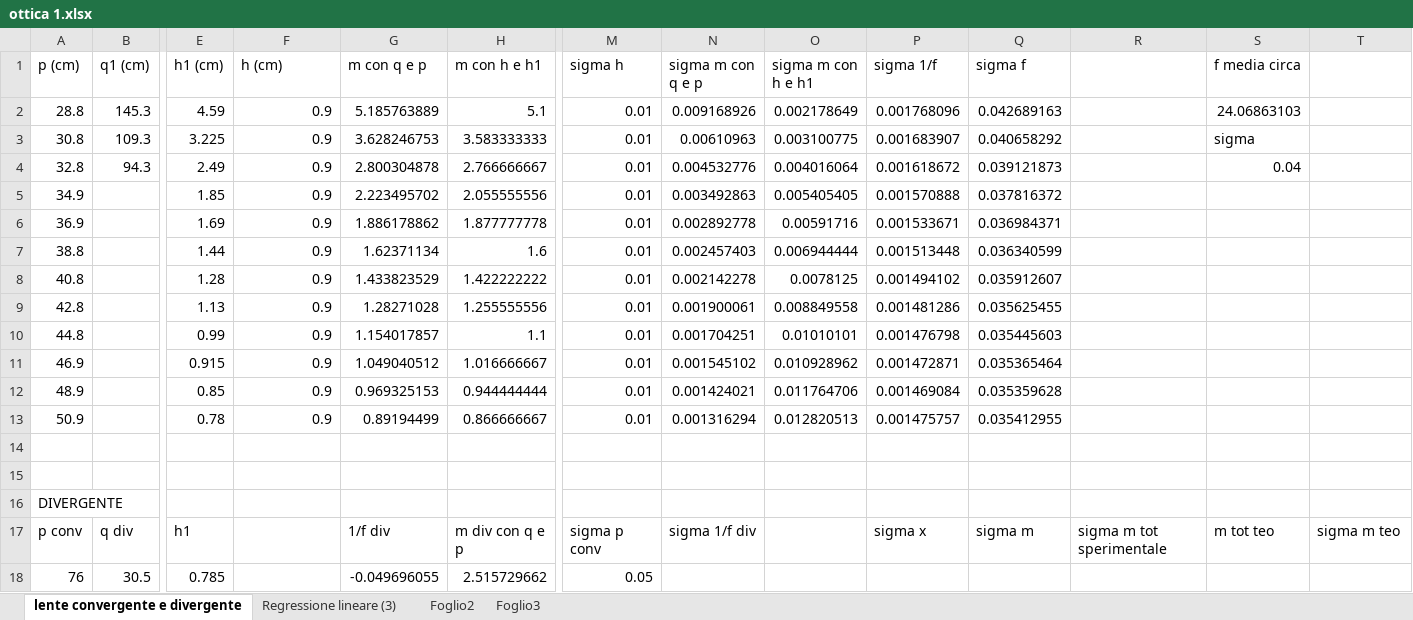
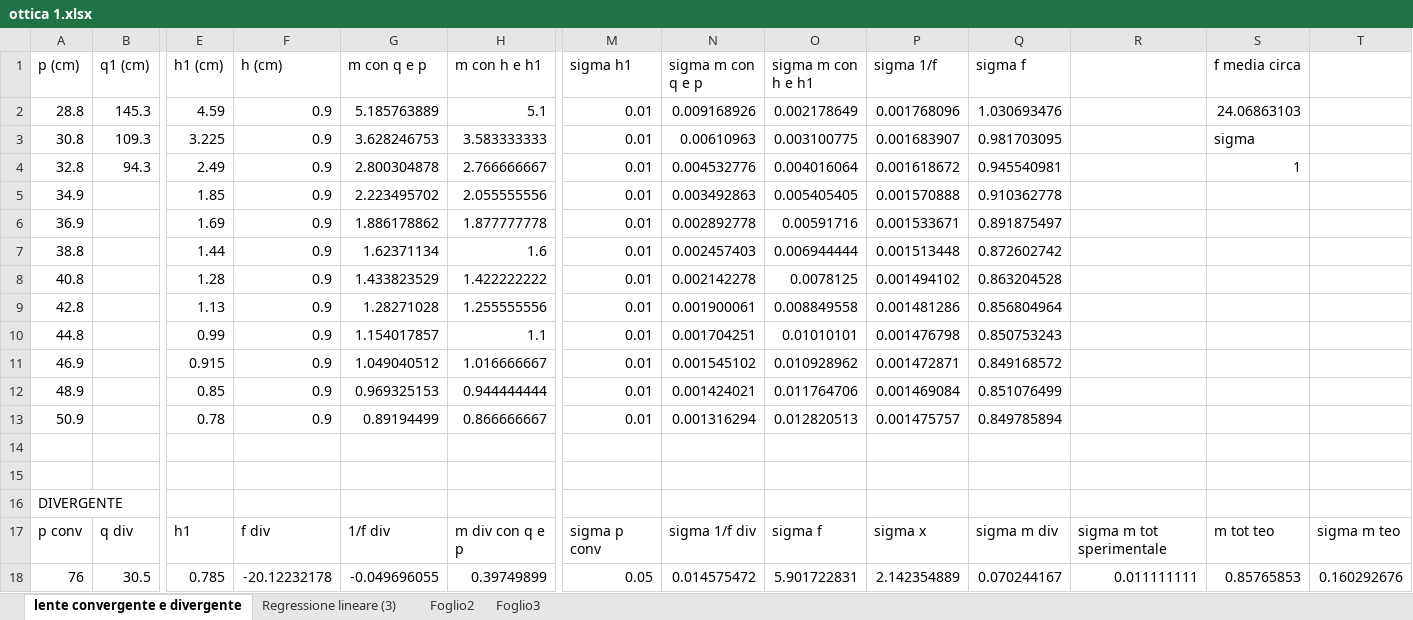
Before and after one commit to DejavuITA/A6, an Excel workbook: O1/Analisi/ottica 1.xlsx, sheet lente convergente e divergente, drawn as a sheet; only a part is shown, gaps mark what is left out; values as stored, in another font and other column widths than the file's, no borders; charts and pictures not drawn; the diff covers the shown part only; the diff names each change by its address in the sheet, - before the commit and + after, or states it on an @@ line.

```diff
--- a/O1/Analisi/ottica 1.xlsx (sheet lente convergente e divergente)
+++ b/O1/Analisi/ottica 1.xlsx (sheet lente convergente e divergente)
-M1: sigma h
+M1: sigma h1
-Q2 (sigma f): 0.042689163
+Q2 (sigma f): 1.030693476
-Q3 (sigma f): 0.040658292
+Q3 (sigma f): 0.981703095
-Q4 (sigma f): 0.039121873
+Q4 (sigma f): 0.945540981
-S4 (f media circa): 0.04
+S4 (f media circa): 1
-Q5 (sigma f): 0.037816372
+Q5 (sigma f): 0.910362778
-Q6 (sigma f): 0.036984371
+Q6 (sigma f): 0.891875497
-Q7 (sigma f): 0.036340599
+Q7 (sigma f): 0.872602742
-Q8 (sigma f): 0.035912607
+Q8 (sigma f): 0.863204528
-Q9 (sigma f): 0.035625455
+Q9 (sigma f): 0.856804964
-Q10 (sigma f): 0.035445603
+Q10 (sigma f): 0.850753243
-Q11 (sigma f): 0.035365464
+Q11 (sigma f): 0.849168572
-Q12 (sigma f): 0.035359628
+Q12 (sigma f): 0.851076499
-Q13 (sigma f): 0.035412955
+Q13 (sigma f): 0.849785894
-F17 (h (cm)): (empty)
+F17 (h (cm)): f div
-O17 (sigma m con h e h1): (empty)
+O17 (sigma m con h e h1): sigma f
-Q17 (sigma f): sigma m
+Q17 (sigma f): sigma m div
-F18 (h (cm)): (empty)
+F18 (h (cm)): -20.12232178
-H18 (m con h e h1): 2.515729662
+H18 (m con h e h1): 0.39749899
-N18 (sigma m con q e p): (empty)
+N18 (sigma m con q e p): 0.014575472
-O18 (sigma m con h e h1): (empty)
+O18 (sigma m con h e h1): 5.901722831
-P18 (sigma 1/f): (empty)
+P18 (sigma 1/f): 2.142354889
-Q18 (sigma f): (empty)
+Q18 (sigma f): 0.070244167
-R18: (empty)
+R18: 0.011111111
-S18 (f media circa): (empty)
+S18 (f media circa): 0.85765853
-T18: (empty)
+T18: 0.160292676
```
Also changed, not shown: 11 added rows, 1 removed row and 19 edited cells elsewhere in this sheet, charts or pictures, 5 other files.
